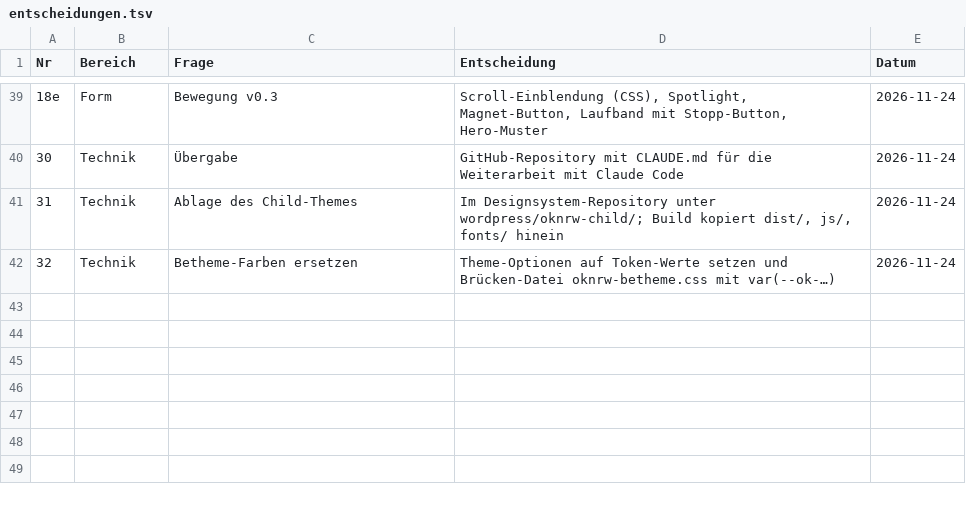
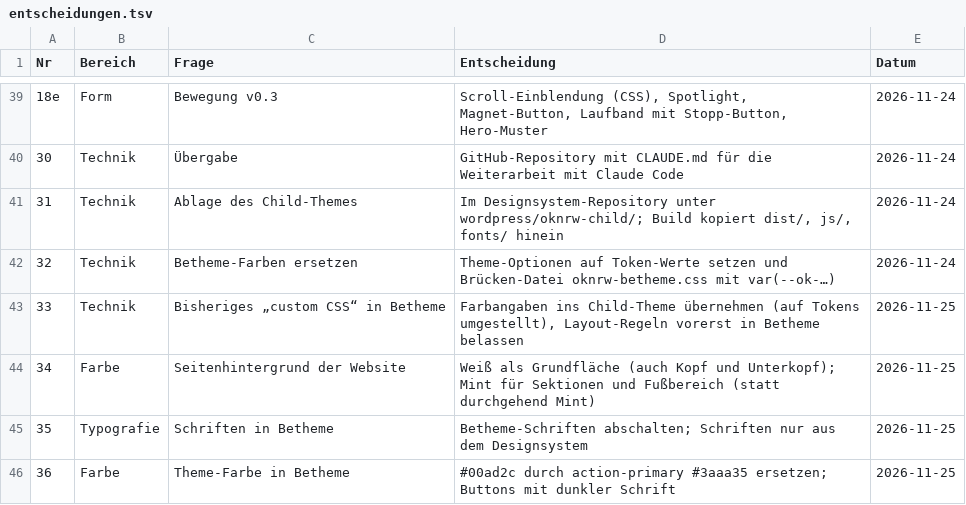
Before and after one commit to OKNRW/design, a TSV file: docs/entscheidungen.tsv, drawn as a sheet; only a part is shown, gaps mark what is left out; the diff names each change by its address in the sheet, - before the commit and + after, or states it on an @@ line.

```diff
--- a/docs/entscheidungen.tsv
+++ b/docs/entscheidungen.tsv
+row 43: 33 | Technik | Bisheriges „custom CSS“ in Betheme | Farbangaben ins Child-Theme übernehmen (auf Tokens umgestellt), Layout-Regeln vorerst in Betheme belassen | 2026-11-25
+row 44: 34 | Farbe | Seitenhintergrund der Website | Weiß als Grundfläche (auch Kopf und Unterkopf); Mint für Sektionen und Fußbereich (statt durchgehend Mint) | 2026-11-25
+row 45: 35 | Typografie | Schriften in Betheme | Betheme-Schriften abschalten; Schriften nur aus dem Designsystem | 2026-11-25
+row 46: 36 | Farbe | Theme-Farbe in Betheme | #00ad2c durch action-primary #3aaa35 ersetzen; Buttons mit dunkler Schrift | 2026-11-25
```
Also changed, not shown: 5 other files.
